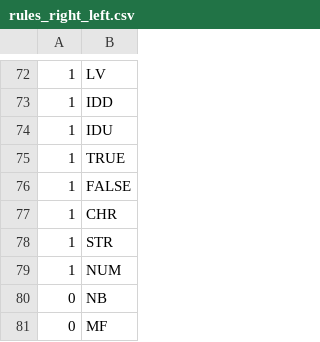
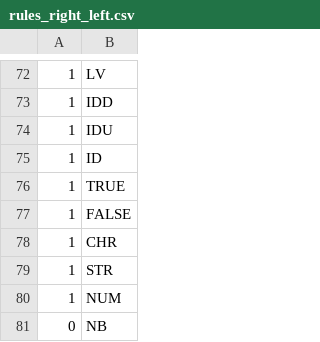
Before and after one commit to pedrobpn/compilador, a CSV file: rules_right_left.csv, drawn as a sheet; only a part is shown, gaps mark what is left out; the shorter side is filled out with more unchanged rows.

```diff
--- a/rules_right_left.csv
+++ b/rules_right_left.csv
@@ -74,2 +74,3 @@
 1,IDU
+1,ID
 1,TRUE
```
Also changed, not shown: 4 other files.
